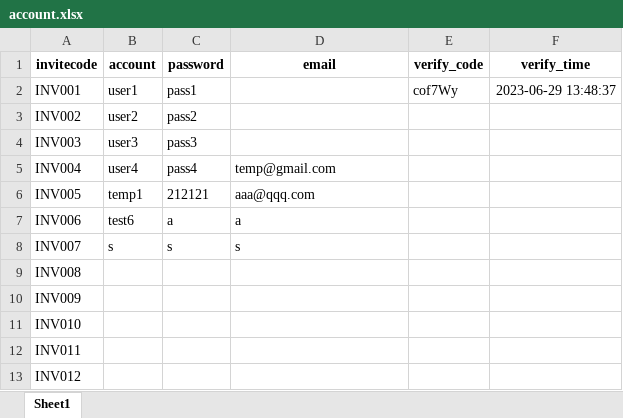
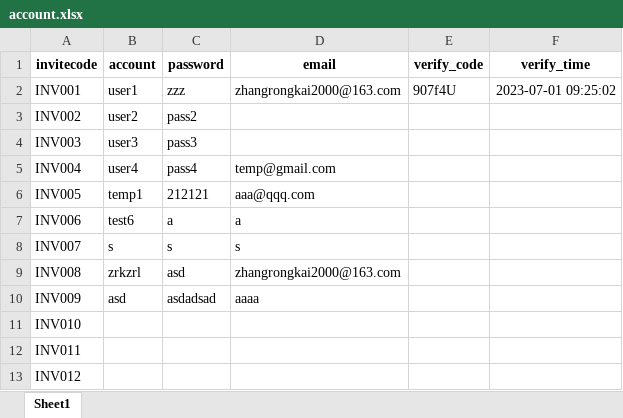
Before and after one commit to novaCoder-zrk/test, an Excel workbook: backend/account.xlsx, sheet Sheet1, drawn as a sheet; only a part is shown; values as stored, in another font and other column widths than the file's, no borders; the diff names each change by its address in the sheet, - before the commit and + after, or states it on an @@ line.

```diff
--- a/backend/account.xlsx (sheet Sheet1)
+++ b/backend/account.xlsx (sheet Sheet1)
-C2 (password): pass1
+C2 (password): zzz
-D2 (email): (empty)
+D2 (email): zhangrongkai2000@163.com
-E2 (verify_code): cof7Wy
+E2 (verify_code): 907f4U
-F2 (verify_time): 2023-06-29 13:48:37
+F2 (verify_time): 2023-07-01 09:25:02
-B9 (account): (empty)
+B9 (account): zrkzrl
-C9 (password): (empty)
+C9 (password): asd
-D9 (email): (empty)
+D9 (email): zhangrongkai2000@163.com
-B10 (account): (empty)
+B10 (account): asd
-C10 (password): (empty)
+C10 (password): asdadsad
-D10 (email): (empty)
+D10 (email): aaaa
```
Also changed, not shown: 5 other files.
